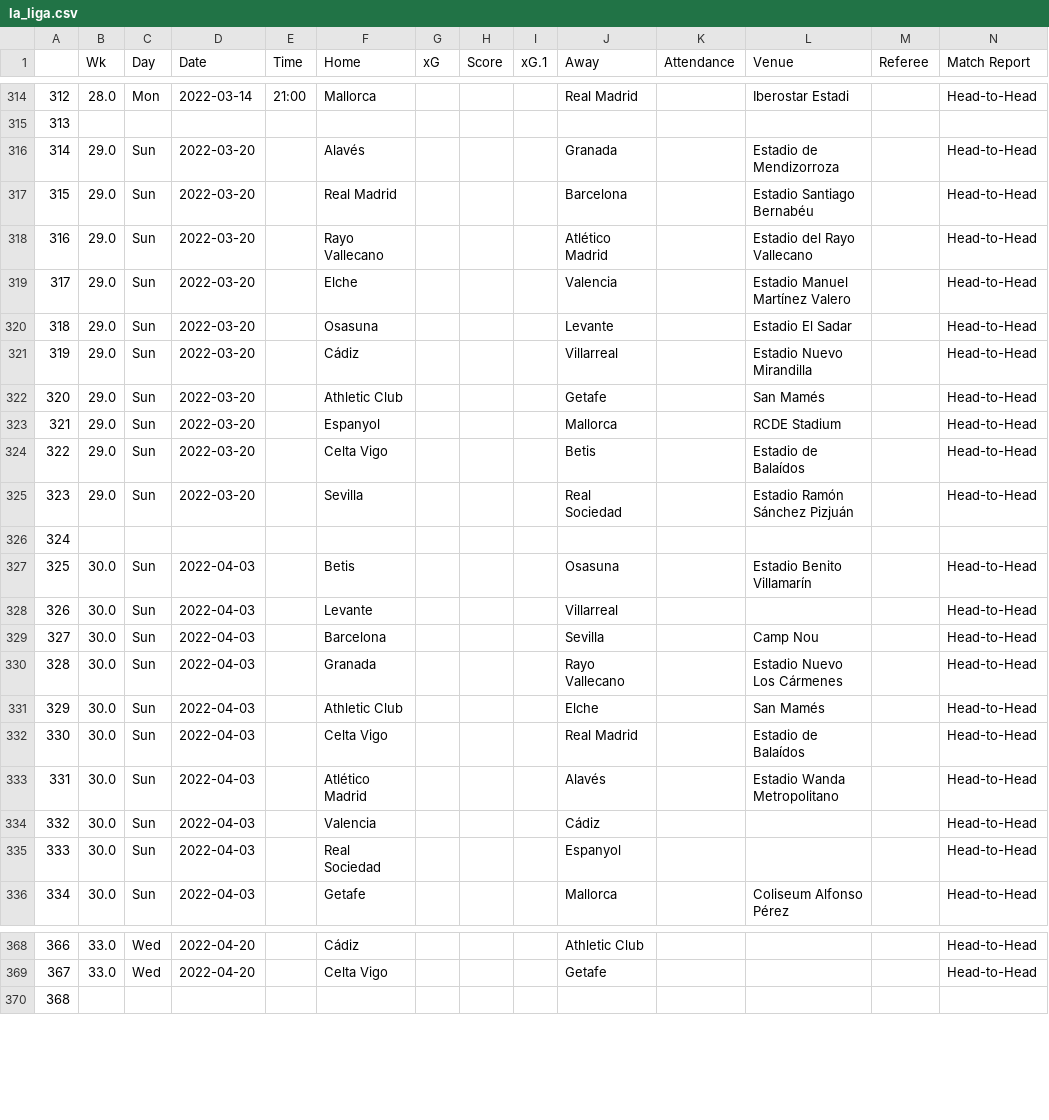
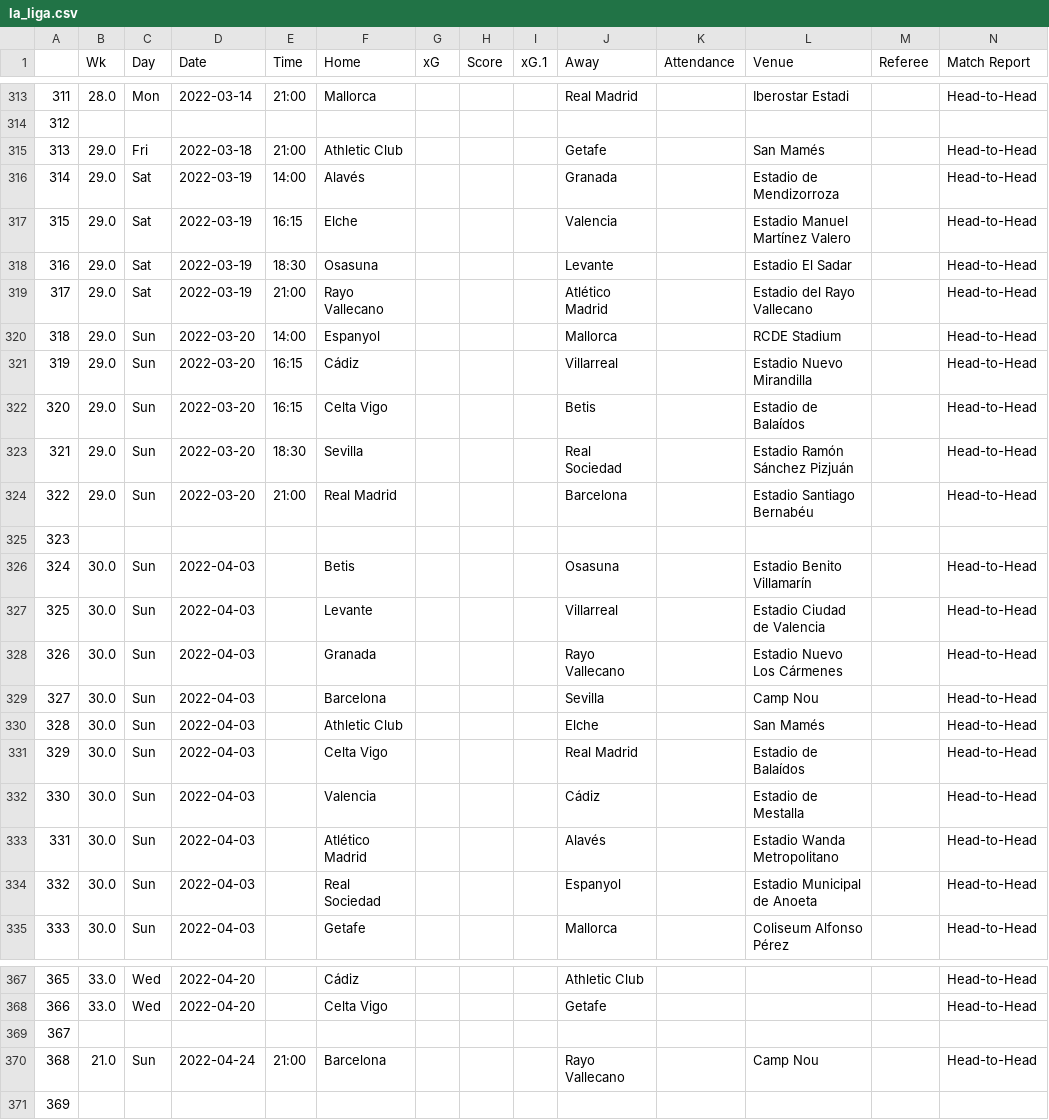
Before and after one commit to ZeNoonan/premier_league, a CSV file: la_liga.csv, drawn as a sheet; only a part is shown, gaps mark what is left out; removed rows and columns are numbered as before the commit, all else as after; rows hold the shown columns only; the diff covers the shown part only; the diff names each change by its address in the sheet, - before the commit and + after, or states it on an @@ line.

```diff
--- a/la_liga.csv
+++ b/la_liga.csv
@@ column A renumbered from row 16 down @@
+row 315: 313 | 29.0 | Fri | 2022-03-18 | 21:00 | Athletic Club |  |  |  | Getafe |  | San Mamés |  | Head-to-Head
-C316 (Day): Sun
+C316 (Day): Sat
-D316 (Date): 2022-03-20
+D316 (Date): 2022-03-19
-E316 (Time): (empty)
+E316 (Time): 14:00
-row 317: 315 | 29.0 | Sun | 2022-03-20 |  | Real Madrid |  |  |  | Barcelona |  | Estadio Santiago Bernabéu |  | Head-to-Head
-row 318: 316 | 29.0 | Sun | 2022-03-20 |  | Rayo Vallecano |  |  |  | Atlético Madrid |  | Estadio del Rayo Vallecano |  | Head-to-Head
-C317:C319 (Day): Sun
+C317:C319 (Day): Sat
-D317:D319 (Date): 2022-03-20
+D317:D319 (Date): 2022-03-19
-E317 (Time): (empty)
+E317 (Time): 16:15
-E318 (Time): (empty)
+E318 (Time): 18:30
-E319 (Time): (empty)
+E319 (Time): 21:00
-F319 (Home): Cádiz
+F319 (Home): Rayo Vallecano
-J319 (Away): Villarreal
+J319 (Away): Atlético Madrid
-L319 (Venue): Estadio Nuevo Mirandilla
+L319 (Venue): Estadio del Rayo Vallecano
-row 322: 320 | 29.0 | Sun | 2022-03-20 |  | Athletic Club |  |  |  | Getafe |  | San Mamés |  | Head-to-Head
-E320 (Time): (empty)
+E320 (Time): 14:00
+row 321: 319 | 29.0 | Sun | 2022-03-20 | 16:15 | Cádiz |  |  |  | Villarreal |  | Estadio Nuevo Mirandilla |  | Head-to-Head
-E322 (Time): (empty)
+E322 (Time): 16:15
-E323 (Time): (empty)
+E323 (Time): 18:30
+row 324: 322 | 29.0 | Sun | 2022-03-20 | 21:00 | Real Madrid |  |  |  | Barcelona |  | Estadio Santiago Bernabéu |  | Head-to-Head
-L327 (Venue): (empty)
+L327 (Venue): Estadio Ciudad de Valencia
@@ row 330 moved to row 328: 326 @@
+row 332: 330 | 30.0 | Sun | 2022-04-03 |  | Valencia |  |  |  | Cádiz |  | Estadio de Mestalla |  | Head-to-Head
-row 334: 332 | 30.0 | Sun | 2022-04-03 |  | Valencia |  |  |  | Cádiz |  |  |  | Head-to-Head
-L334 (Venue): (empty)
+L334 (Venue): Estadio Municipal de Anoeta
+row 369: 367
+row 370: 368 | 21.0 | Sun | 2022-04-24 | 21:00 | Barcelona |  |  |  | Rayo Vallecano |  | Camp Nou |  | Head-to-Head
```
Also changed, not shown: 1 removed row, 19 moved rows and 64 edited cells elsewhere in this file, 3 other files.
